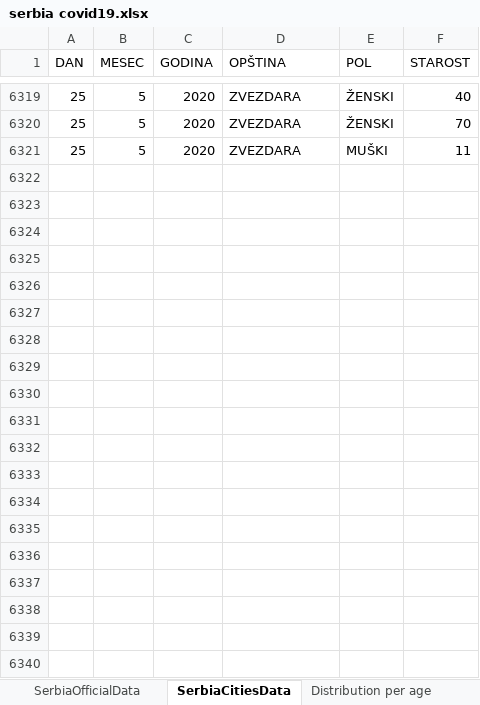
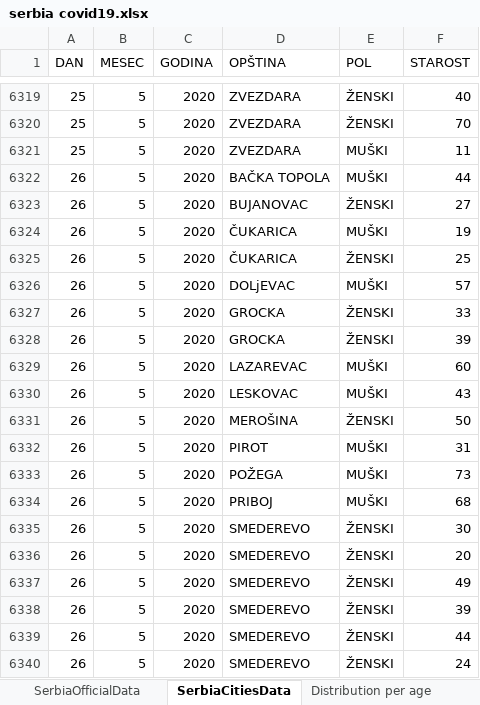
Before and after one commit to sasa-yovanovicc/covid-19, an Excel workbook: serbia covid19.xlsx, sheet SerbiaCitiesData, drawn as a sheet; only a part is shown, gaps mark what is left out; values as stored, in another font and other column widths than the file's, no borders; table styles not drawn; the diff covers the shown part only; the diff names each change by its address in the sheet, - before the commit and + after, or states it on an @@ line.

```diff
--- a/serbia covid19.xlsx (sheet SerbiaCitiesData)
+++ b/serbia covid19.xlsx (sheet SerbiaCitiesData)
+row 6322: 26 | 5 | 2020 | BAČKA TOPOLA | MUŠKI | 44
+row 6323: 26 | 5 | 2020 | BUJANOVAC | ŽENSKI | 27
+row 6324: 26 | 5 | 2020 | ČUKARICA | MUŠKI | 19
+row 6325: 26 | 5 | 2020 | ČUKARICA | ŽENSKI | 25
+row 6326: 26 | 5 | 2020 | DOLjEVAC | MUŠKI | 57
+row 6327: 26 | 5 | 2020 | GROCKA | ŽENSKI | 33
+row 6328: 26 | 5 | 2020 | GROCKA | ŽENSKI | 39
+row 6329: 26 | 5 | 2020 | LAZAREVAC | MUŠKI | 60
+row 6330: 26 | 5 | 2020 | LESKOVAC | MUŠKI | 43
+row 6331: 26 | 5 | 2020 | MEROŠINA | ŽENSKI | 50
+row 6332: 26 | 5 | 2020 | PIROT | MUŠKI | 31
+row 6333: 26 | 5 | 2020 | POŽEGA | MUŠKI | 73
+row 6334: 26 | 5 | 2020 | PRIBOJ | MUŠKI | 68
+row 6335: 26 | 5 | 2020 | SMEDEREVO | ŽENSKI | 30
+row 6336: 26 | 5 | 2020 | SMEDEREVO | ŽENSKI | 20
+row 6337: 26 | 5 | 2020 | SMEDEREVO | ŽENSKI | 49
+row 6338: 26 | 5 | 2020 | SMEDEREVO | ŽENSKI | 39
+row 6339: 26 | 5 | 2020 | SMEDEREVO | ŽENSKI | 44
+row 6340: 26 | 5 | 2020 | SMEDEREVO | ŽENSKI | 24
```
Also changed, not shown: 88 added rows elsewhere in this sheet, sheet Data, sheet SerbiaOfficialData, sheet Distribution per age, sheet Interactive Charts, formulas that keep their value, charts or pictures.
